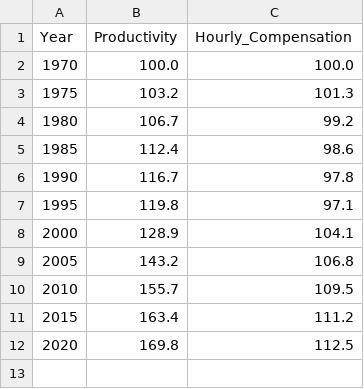
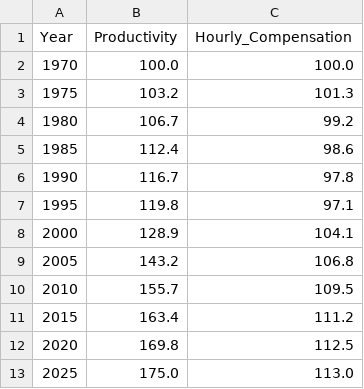
Before and after one commit to yisusadm-web/Ensayo-Financierismo-vs-Computacionalismo, a CSV file: datos_brutos/productivity_vs_wages.csv, drawn as a sheet; the diff names each change by its address in the sheet, - before the commit and + after, or states it on an @@ line.

```diff
--- a/datos_brutos/productivity_vs_wages.csv
+++ b/datos_brutos/productivity_vs_wages.csv
+row 13: 2025 | 175.0 | 113.0
```
Also changed, not shown: 1 other file.
